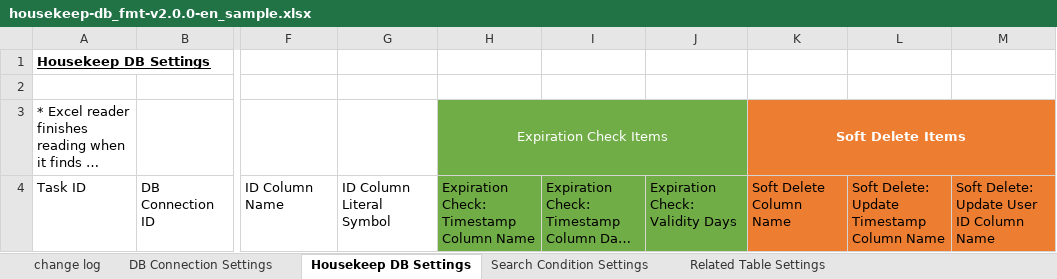
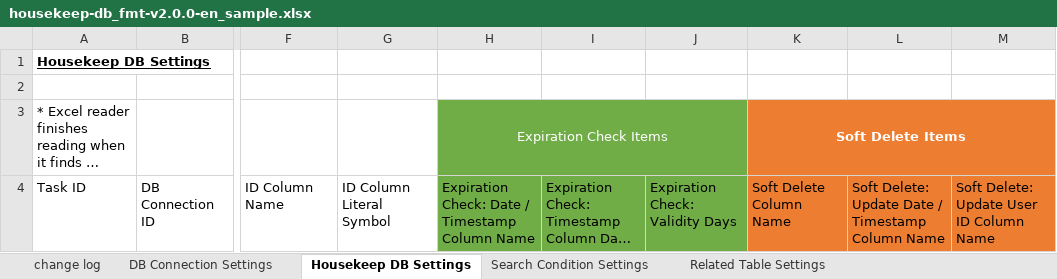
Before and after one commit to ecuacion-jp/ecuacion-tools, an Excel workbook: ecuacion-tool-housekeep-db/excel-format/housekeep-db_fmt-v2.0.0-en_sample.xlsx, sheet Housekeep DB Settings, drawn as a sheet; only a part is shown, gaps mark what is left out; long unchanged cells end in …; values as stored, in another font and other column widths than the file's, no borders; table styles not drawn; the diff names each change by its address in the sheet, - before the commit and + after, or states it on an @@ line.

```diff
--- a/ecuacion-tool-housekeep-db/excel-format/housekeep-db_fmt-v2.0.0-en_sample.xlsx (sheet Housekeep DB Settings)
+++ b/ecuacion-tool-housekeep-db/excel-format/housekeep-db_fmt-v2.0.0-en_sample.xlsx (sheet Housekeep DB Settings)
-H4: Expiration Check: Timestamp Column Name
+H4: Expiration Check: Date / Timestamp Column Name
-L4: Soft Delete: Update Timestamp Column Name
+L4: Soft Delete: Update Date / Timestamp Column Name
```
Also changed, not shown: sheet Related Table Settings, ecuacion-tool-housekeep-db/excel-format/housekeep-db_fmt-v2.0.0-ja_sample.xlsx, 7 other files.
